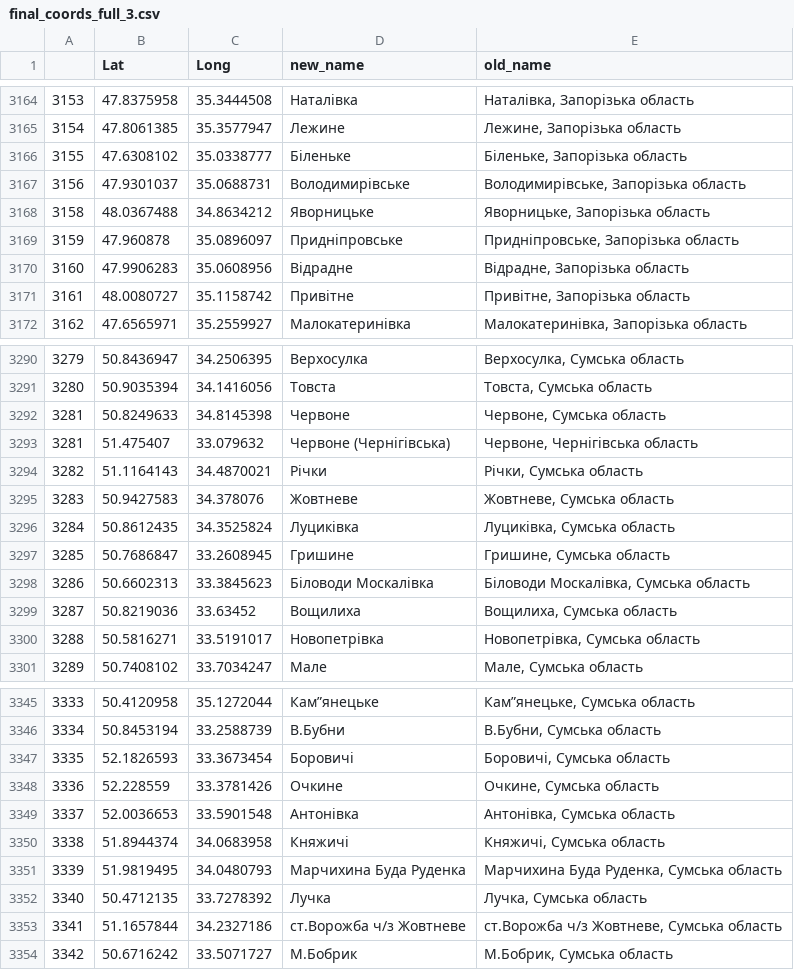
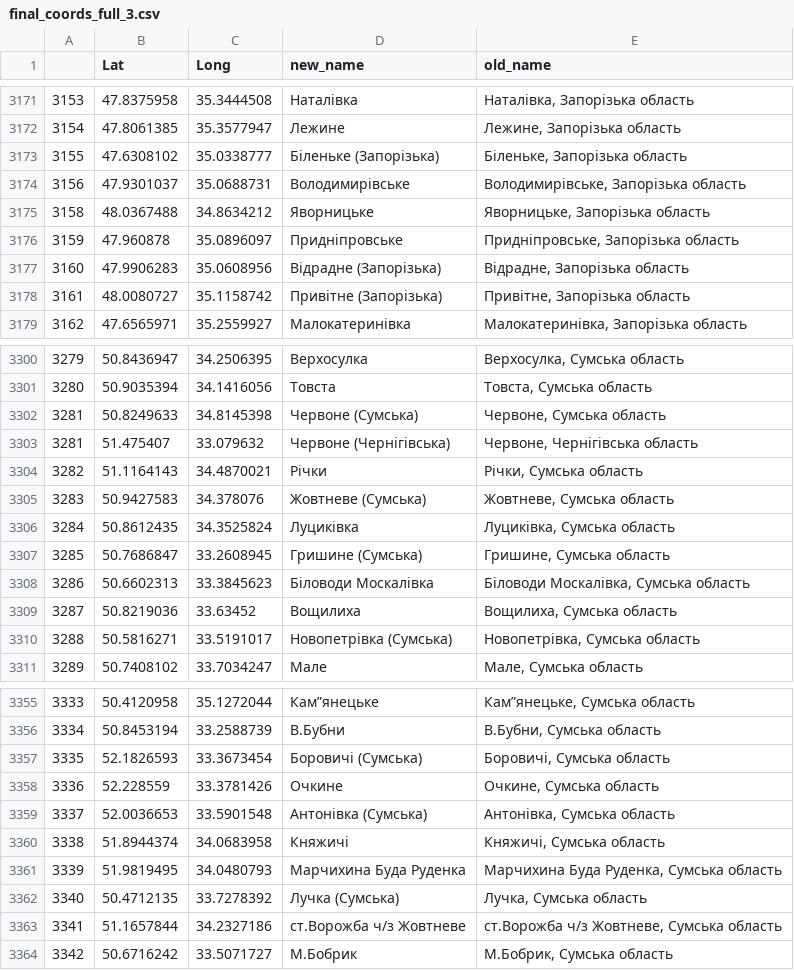
Before and after one commit to texty/bus_transit, a CSV file: data/final_coords_full_3.csv, drawn as a sheet; only a part is shown, gaps mark what is left out; the diff covers the shown part only.

Commit message:
cleaned data

```diff
--- a/data/final_coords_full_3.csv
+++ b/data/final_coords_full_3.csv
@@ -3189,3 +3196,3 @@
 3154,47.8061385,35.3577947,Лежине,"Лежине, Запорізька область"
-3155,47.6308102,35.0338777,Біленьке,"Біленьке, Запорізька область"
+3155,47.6308102,35.0338777,Біленьке (Запорізька),"Біленьке, Запорізька область"
 3156,47.9301037,35.0688731,Володимирівське,"Володимирівське, Запорізька область"
@@ -3193,4 +3200,4 @@
 3159,47.960878,35.0896097,Придніпровське,"Придніпровське, Запорізька область"
-3160,47.9906283,35.0608956,Відрадне,"Відрадне, Запорізька область"
-3161,48.0080727,35.1158742,Привітне,"Привітне, Запорізька область"
+3160,47.9906283,35.0608956,Відрадне (Запорізька),"Відрадне, Запорізька область"
+3161,48.0080727,35.1158742,Привітне (Запорізька),"Привітне, Запорізька область"
 3162,47.6565971,35.2559927,Малокатеринівка,"Малокатеринівка, Запорізька область"
@@ -3316,11 +3326,11 @@
 3280,50.9035394,34.1416056,Товста,"Товста, Сумська область"
-3281,50.8249633,34.8145398,Червоне,"Червоне, Сумська область"
+3281,50.8249633,34.8145398,Червоне (Сумська),"Червоне, Сумська область"
 3281,51.475407,33.079632,Червоне (Чернігівська),"Червоне, Чернігівська область"
 3282,51.1164143,34.4870021,Річки,"Річки, Сумська область"
-3283,50.9427583,34.378076,Жовтневе,"Жовтневе, Сумська область"
+3283,50.9427583,34.378076,Жовтневе (Сумська),"Жовтневе, Сумська область"
 3284,50.8612435,34.3525824,Луциківка,"Луциківка, Сумська область"
-3285,50.7686847,33.2608945,Гришине,"Гришине, Сумська область"
+3285,50.7686847,33.2608945,Гришине (Сумська),"Гришине, Сумська область"
 3286,50.6602313,33.3845623,Біловоди                                                                                         Москалівка,"Біловоди                                                                                         Москалівка, Сумська область"
 3287,50.8219036,33.63452,Вощилиха,"Вощилиха, Сумська область"
-3288,50.5816271,33.5191017,Новопетрівка,"Новопетрівка, Сумська область"
+3288,50.5816271,33.5191017,Новопетрівка (Сумська),"Новопетрівка, Сумська область"
 3289,50.7408102,33.7034247,Мале,"Мале, Сумська область"
@@ -3371,8 +3381,8 @@
 3334,50.8453194,33.2588739,В.Бубни,"В.Бубни, Сумська область"
-3335,52.1826593,33.3673454,Боровичі,"Боровичі, Сумська область"
+3335,52.1826593,33.3673454,Боровичі (Сумська),"Боровичі, Сумська область"
 3336,52.228559,33.3781426,Очкине,"Очкине, Сумська область"
-3337,52.0036653,33.5901548,Антонівка,"Антонівка, Сумська область"
+3337,52.0036653,33.5901548,Антонівка (Сумська),"Антонівка, Сумська область"
 3338,51.8944374,34.0683958,Княжичі,"Княжичі, Сумська область"
 3339,51.9819495,34.0480793,Марчихина Буда                                                                                                           Руденка,"Марчихина Буда                                                                                                           Руденка, Сумська область"
-3340,50.4712135,33.7278392,Лучка,"Лучка, Сумська область"
+3340,50.4712135,33.7278392,Лучка (Сумська),"Лучка, Сумська область"
 3341,51.1657844,34.2327186,ст.Ворожба ч/з Жовтневе,"ст.Ворожба ч/з Жовтневе, Сумська область"
```
Also changed, not shown: 11 added rows, 1 removed row and 72 edited cells elsewhere in this file, 12 other files.
